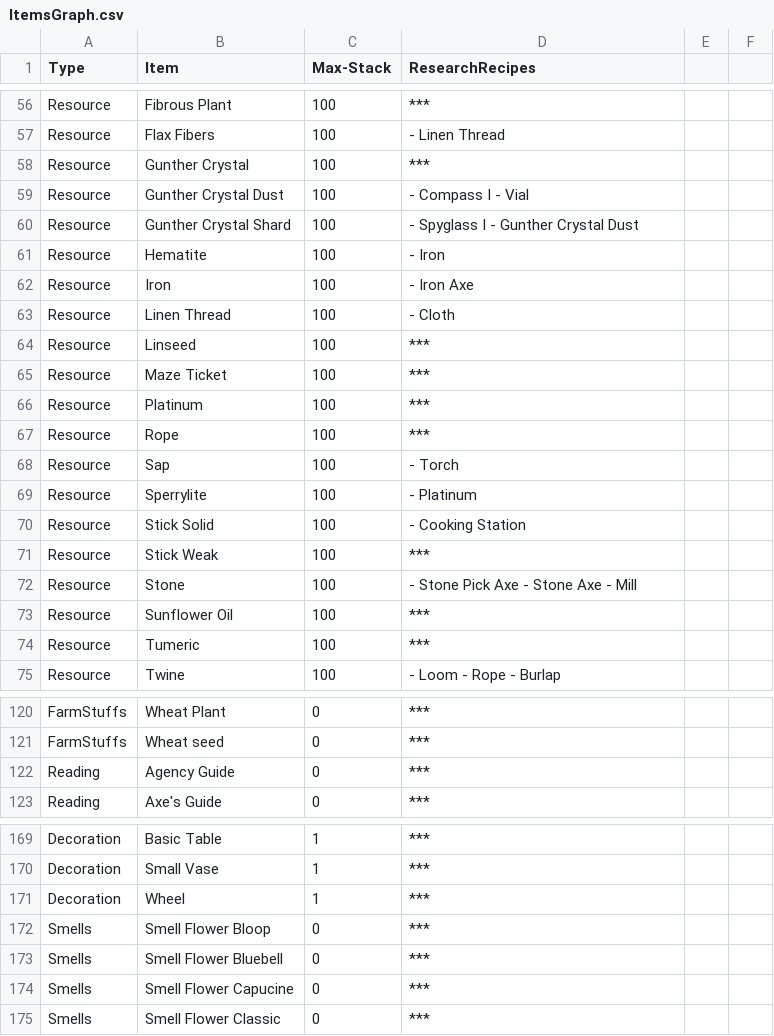
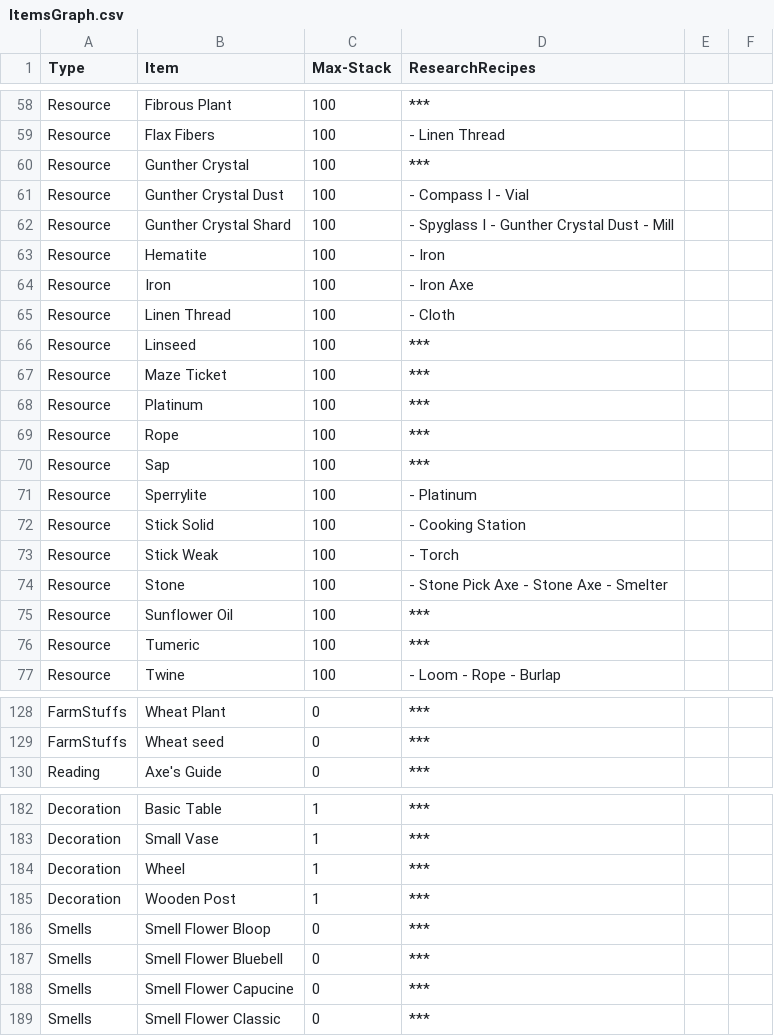
Before and after one commit to youwho42/A-look-into, a CSV file: Assets/ItemsGraph.csv, drawn as a sheet; only a part is shown, gaps mark what is left out; the diff covers the shown part only.

```diff
--- a/Assets/ItemsGraph.csv
+++ b/Assets/ItemsGraph.csv
@@ -59,3 +61,3 @@ Resource, Gunther Crystal, 100, ***
 Resource, Gunther Crystal Dust, 100,  - Compass I - Vial
-Resource, Gunther Crystal Shard, 100,  - Spyglass I - Gunther Crystal Dust
+Resource, Gunther Crystal Shard, 100,  - Spyglass I - Gunther Crystal Dust - Mill
 Resource, Hematite, 100,  - Iron
@@ -67,7 +69,7 @@ Resource, Platinum, 100, ***
 Resource, Rope, 100, ***
-Resource, Sap, 100,  - Torch
+Resource, Sap, 100, ***
 Resource, Sperrylite, 100,  - Platinum
 Resource, Stick Solid, 100,  - Cooking Station
-Resource, Stick Weak, 100, ***
-Resource, Stone, 100,  - Stone Pick Axe - Stone Axe - Mill
+Resource, Stick Weak, 100,  - Torch
+Resource, Stone, 100,  - Stone Pick Axe - Stone Axe - Smelter
 Resource, Sunflower Oil, 100, ***
@@ -121,3 +129,2 @@ FarmStuffs, Wheat Plant, 0, ***
 FarmStuffs, Wheat seed, 0, ***
-Reading, Agency Guide, 0, ***
 Reading, Axe's Guide, 0, ***
@@ -171,2 +184,3 @@ Decoration, Small Vase, 1, ***
 Decoration, Wheel, 1, ***
+Decoration, Wooden Post, 1, ***
 Smells, Smell Flower Bloop, 0, ***
```
Also changed, not shown: 14 added rows, 1 removed row, 1 moved row and 5 edited cells elsewhere in this file, 38 other files.
